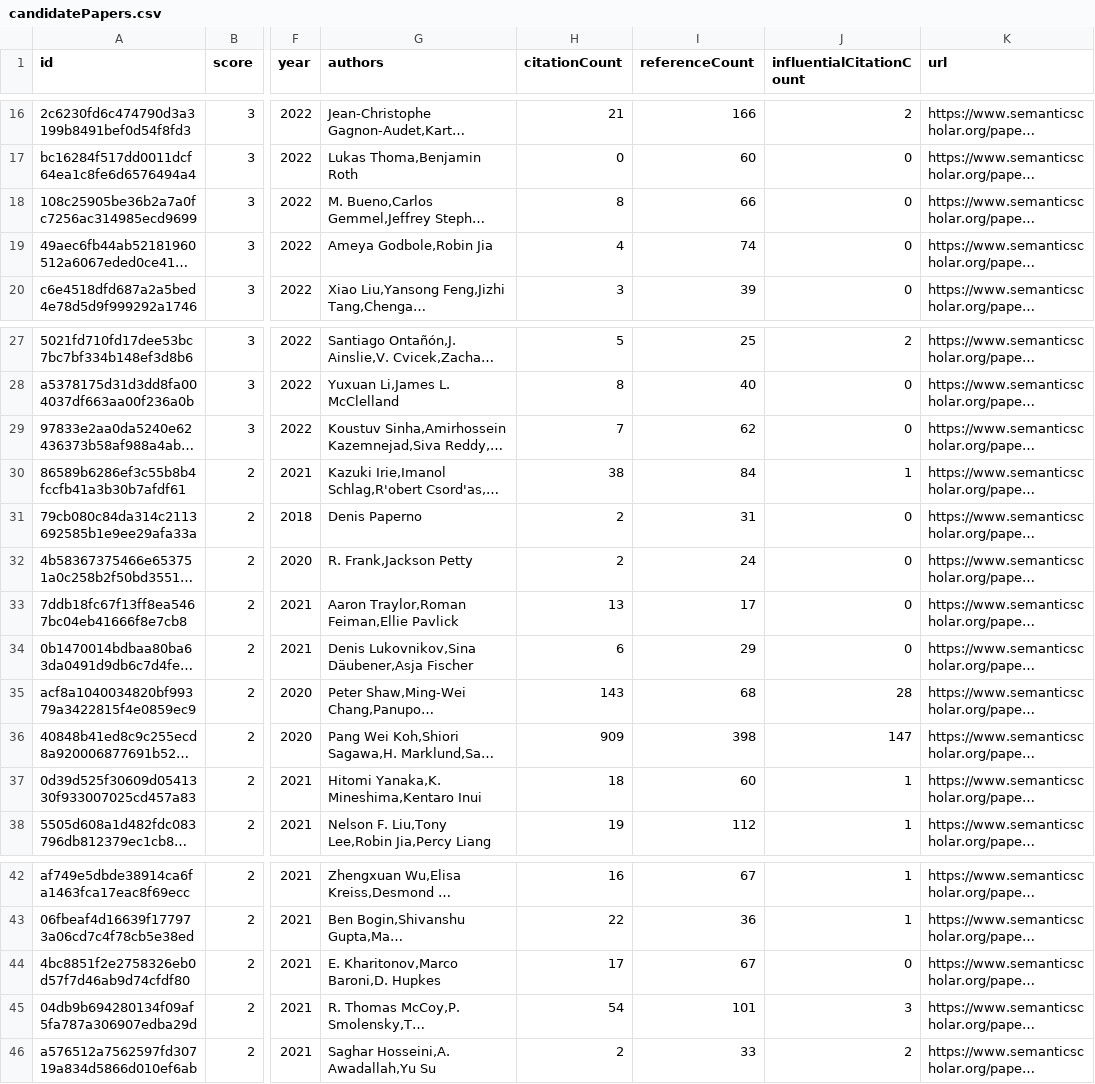
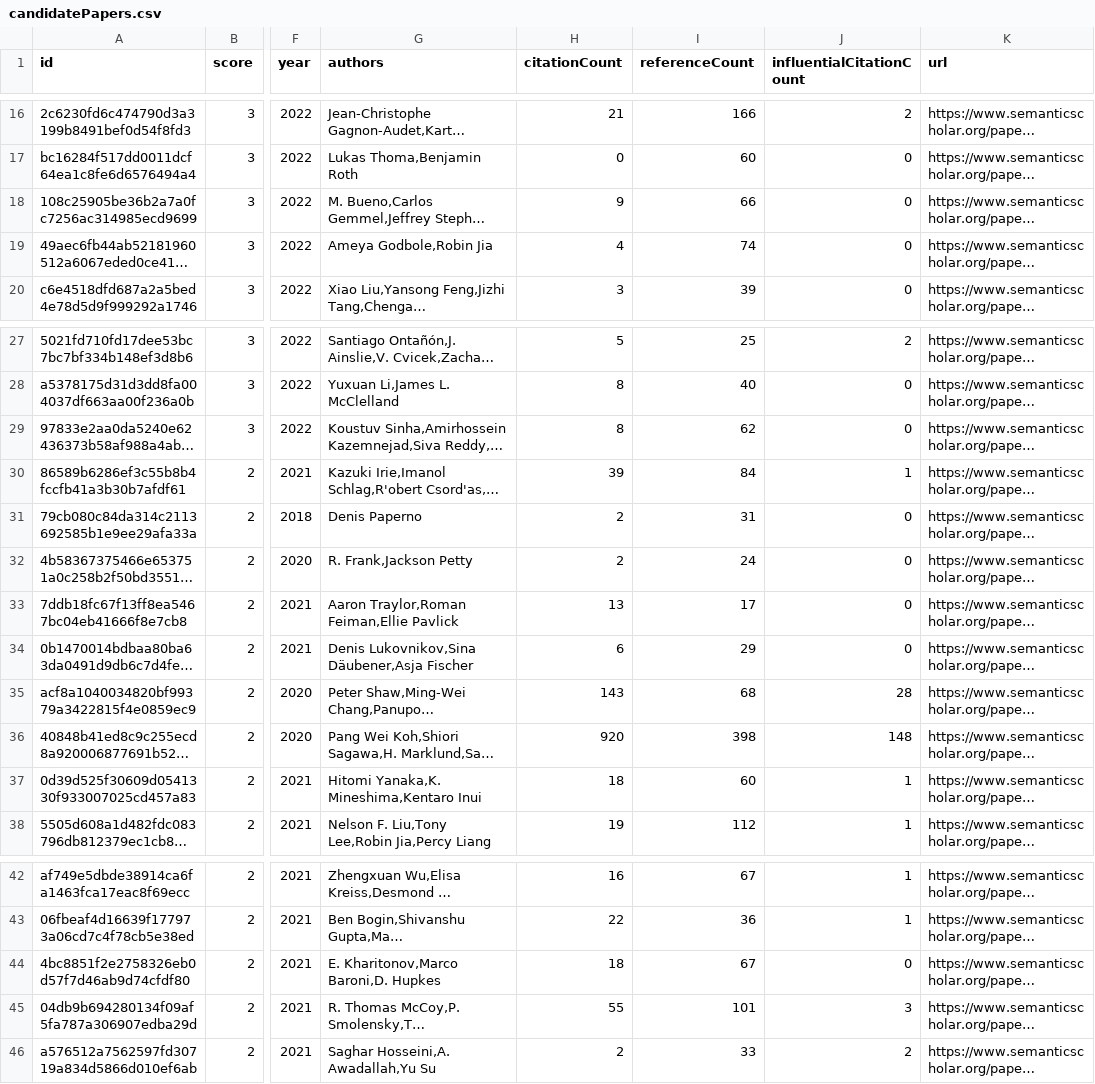
Before and after one commit to avi-jit/compositional-generalization-lit-review, a CSV file: data/candidatePapers.csv, drawn as a sheet; only a part is shown, gaps mark what is left out; long unchanged cells end in …; the diff names each change by its address in the sheet, - before the commit and + after, or states it on an @@ line.

```diff
--- a/data/candidatePapers.csv
+++ b/data/candidatePapers.csv
-H18 (citationCount): 8
+H18 (citationCount): 9
-H29 (citationCount): 7
+H29 (citationCount): 8
-H30 (citationCount): 38
+H30 (citationCount): 39
-H36 (citationCount): 909
+H36 (citationCount): 920
-J36 (influentialCitationCount): 147
+J36 (influentialCitationCount): 148
-H44 (citationCount): 17
+H44 (citationCount): 18
-H45 (citationCount): 54
+H45 (citationCount): 55
```
Also changed, not shown: 2 other files.
